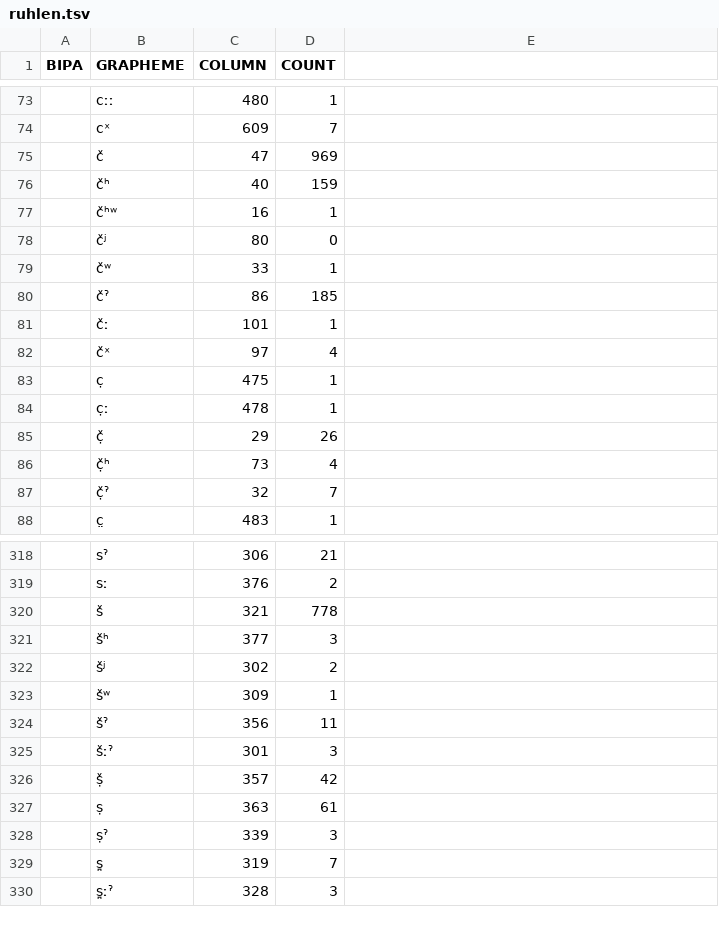
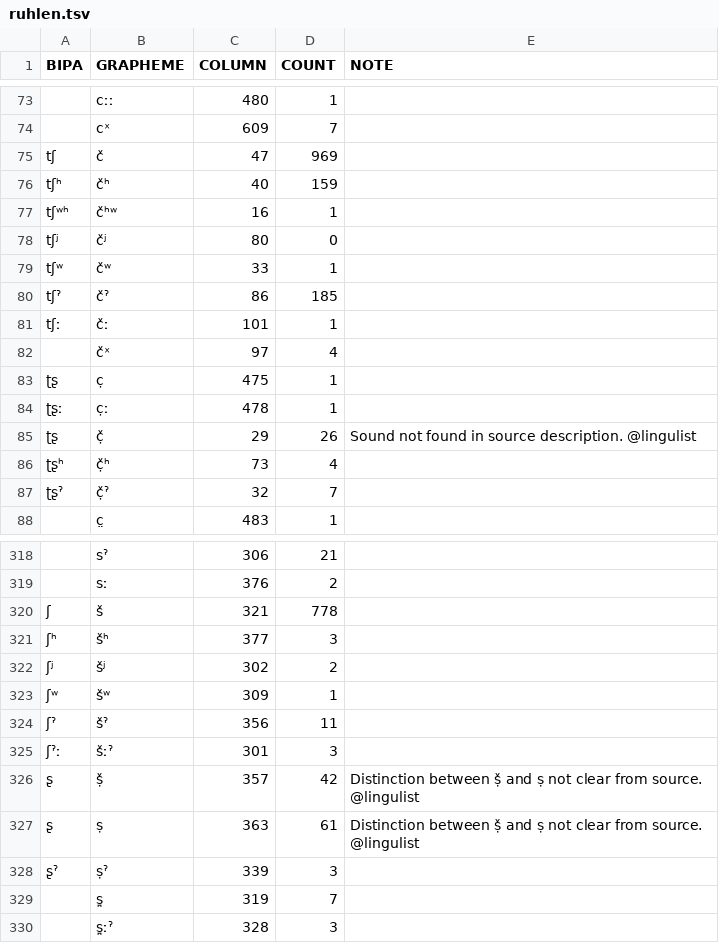
Before and after one commit to cldf-clts/clts-legacy, a TSV file: src/pyclts/sources/ruhlen.tsv, drawn as a sheet; only a part is shown, gaps mark what is left out; the diff covers the shown part only.

```diff
--- a/src/pyclts/sources/ruhlen.tsv
+++ b/src/pyclts/sources/ruhlen.tsv
@@ -1 +1 @@
-BIPA	GRAPHEME	COLUMN	COUNT
+BIPA	GRAPHEME	COLUMN	COUNT	NOTE
@@ -75,7 +75,7 @@ BIPA	GRAPHEME	COLUMN	COUNT
-	č	47	969
-	čʰ	40	159
-	čʰʷ	16	1
-	čʲ	80	0
-	čʷ	33	1
-	čˀ	86	185
-	čː	101	1
+tʃ	č	47	969	
+tʃʰ	čʰ	40	159	
+tʃʷʰ	čʰʷ	16	1	
+tʃʲ	čʲ	80	0	
+tʃʷ	čʷ	33	1	
+tʃˀ	čˀ	86	185	
+tʃː	čː	101	1	
@@ -83,5 +83,5 @@ BIPA	GRAPHEME	COLUMN	COUNT
-	c̣	475	1
-	c̣ː	478	1
-	č̣	29	26
-	č̣ʰ	73	4
-	č̣ˀ	32	7
+ʈʂ	c̣	475	1	
+ʈʂː	c̣ː	478	1	
+ʈʂ	č̣	29	26	Sound not found in source description. @lingulist
+ʈʂʰ	č̣ʰ	73	4	
+ʈʂˀ	č̣ˀ	32	7	
@@ -320,9 +320,9 @@ BIPA	GRAPHEME	COLUMN	COUNT
-	š	321	778
-	šʰ	377	3
-	šʲ	302	2
-	šʷ	309	1
-	šˀ	356	11
-	šːˀ	301	3
-	ṣ̌	357	42
-	ṣ	363	61
-	ṣˀ	339	3
+ʃ	š	321	778	
+ʃʰ	šʰ	377	3	
+ʃʲ	šʲ	302	2	
+ʃʷ	šʷ	309	1	
+ʃˀ	šˀ	356	11	
+ʃˀː	šːˀ	301	3	
+ʂ	ṣ̌	357	42	Distinction between ṣ̌ and ṣ not clear from source. @lingulist
+ʂ	ṣ	363	61	Distinction between ṣ̌ and ṣ not clear from source. @lingulist
+ʂˀ	ṣˀ	339	3	
```
Also changed, not shown: 12 added rows, 12 removed rows and 54 edited cells elsewhere in this file, src/pyclts/sources/nidaba.tsv, src/pyclts/transcriptiondata/beijingdaxue.tsv, 10 other files.
